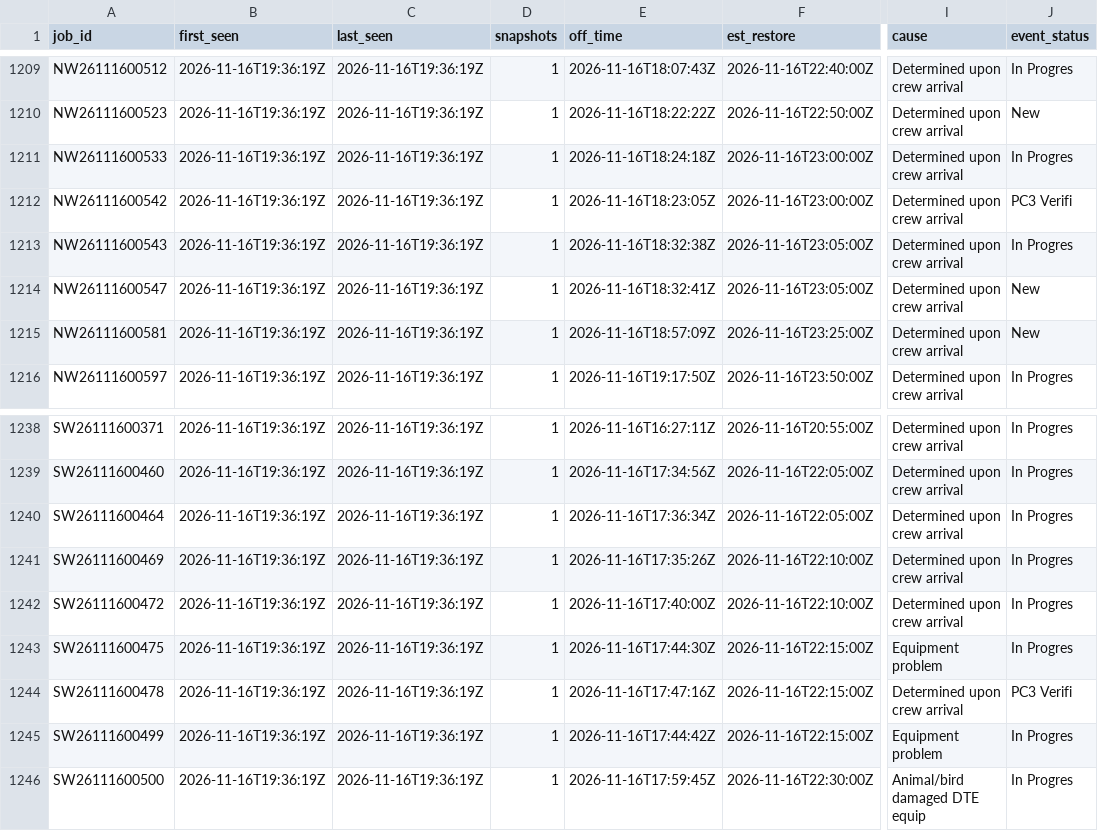
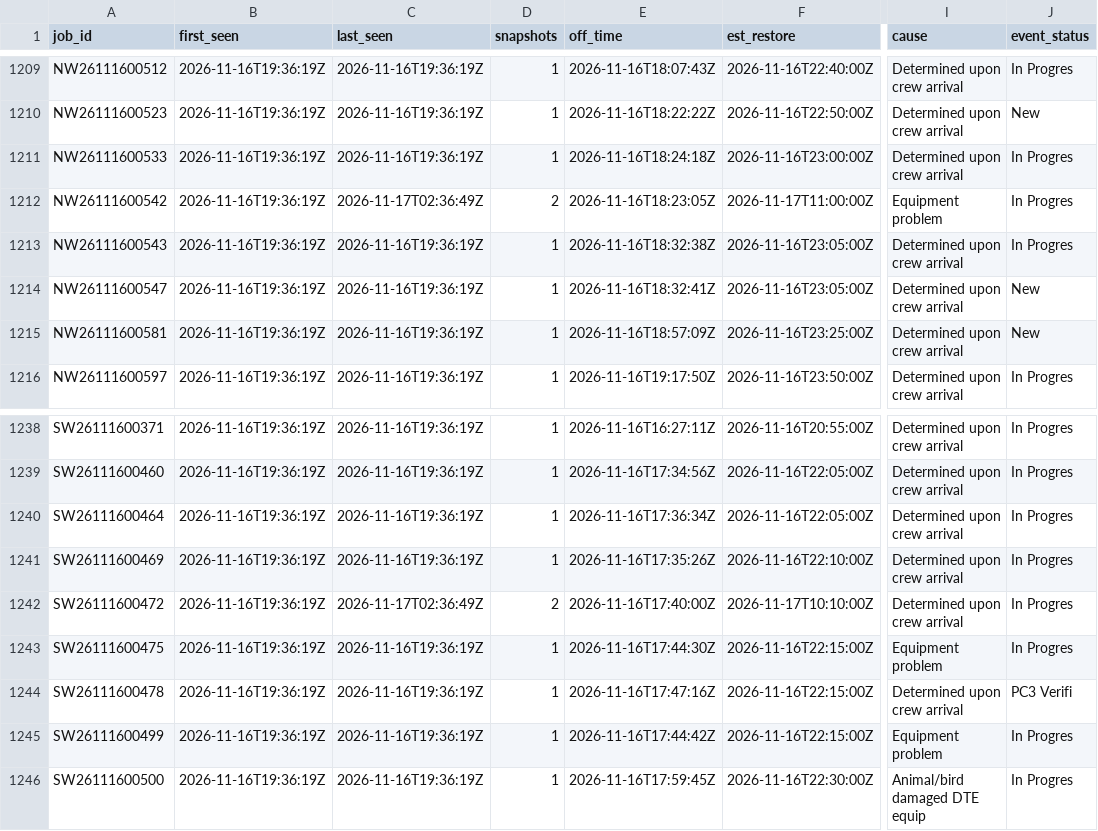
Before and after one commit to wadamcI/dte-outages, a CSV file: dte/history/2026-11.csv, drawn as a sheet; only a part is shown, gaps mark what is left out; the diff covers the shown part only; the diff names each change by its address in the sheet, - before the commit and + after, or states it on an @@ line.

```diff
--- a/dte/history/2026-11.csv
+++ b/dte/history/2026-11.csv
-C1212 (last_seen): 2026-11-16T19:36:19Z
+C1212 (last_seen): 2026-11-17T02:36:49Z
-D1212 (snapshots): 1
+D1212 (snapshots): 2
-F1212 (est_restore): 2026-11-16T23:00:00Z
+F1212 (est_restore): 2026-11-17T11:00:00Z
-I1212 (cause): Determined upon crew arrival
+I1212 (cause): Equipment problem
-J1212 (event_status): PC3 Verifi
+J1212 (event_status): In Progres
-C1242 (last_seen): 2026-11-16T19:36:19Z
+C1242 (last_seen): 2026-11-17T02:36:49Z
-D1242 (snapshots): 1
+D1242 (snapshots): 2
-F1242 (est_restore): 2026-11-16T22:10:00Z
+F1242 (est_restore): 2026-11-17T10:10:00Z
```
Also changed, not shown: 9 added rows and 17 edited cells elsewhere in this file, 1 other file.
